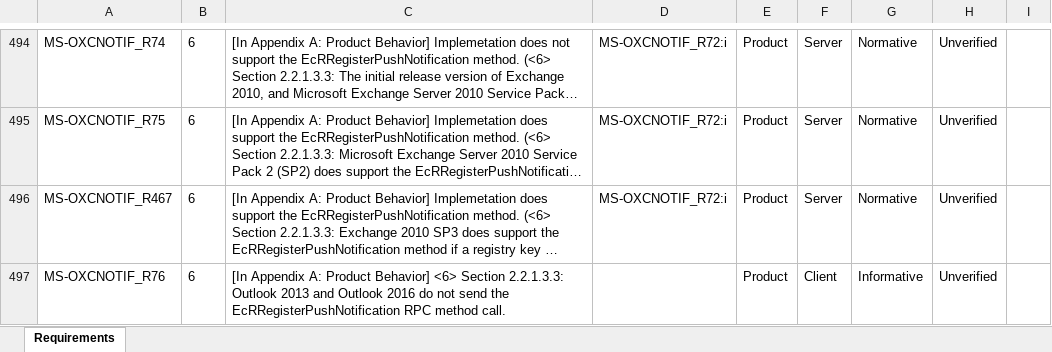
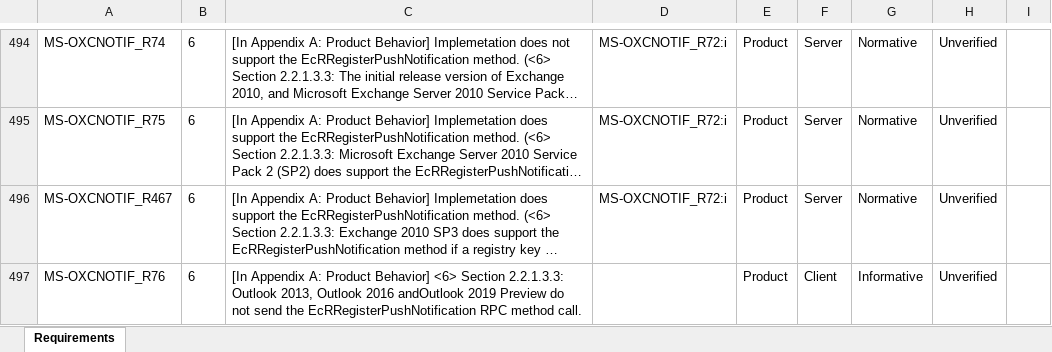
Before and after one commit to OfficeDev/Interop-TestSuites, an Excel workbook: ExchangeMAPI/Docs/MS-OXCNOTIF/MS-OXCNOTIF_RequirementSpecification.xlsx, sheet Requirements, drawn as a sheet; only a part is shown, gaps mark what is left out; long unchanged cells end in …; values as stored, in another font and other column widths than the file's, no borders; conditional formats and table styles not drawn; the diff covers the shown part only; the diff names each change by its address in the sheet, - before the commit and + after, or states it on an @@ line.

Commit message:
Update MS-OXCNOTIF rs

```diff
--- a/ExchangeMAPI/Docs/MS-OXCNOTIF/MS-OXCNOTIF_RequirementSpecification.xlsx (sheet Requirements)
+++ b/ExchangeMAPI/Docs/MS-OXCNOTIF/MS-OXCNOTIF_RequirementSpecification.xlsx (sheet Requirements)
-C497: …2.2.1.3.3: Outlook 2013 and Outlook 2016 do not…
+C497: …2.2.1.3.3: Outlook 2013, Outlook 2016 andOutlook 2019 Preview do not…
```
Also changed, not shown: 4 edited cells elsewhere in this sheet, 1 other file.
